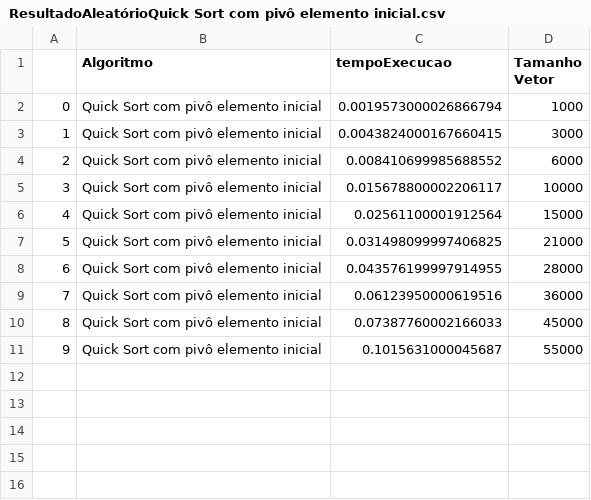
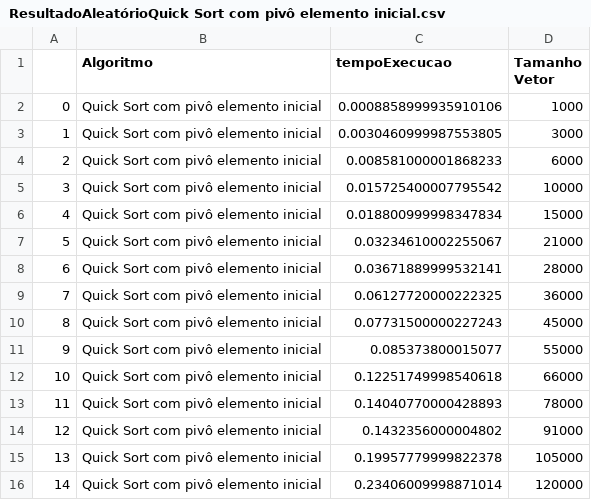
Before and after one commit to Gotoxico/TrabalhoPraticoPAA, a CSV file: CSVs/ResultadoAleatórioQuick Sort com pivô elemento inicial.csv, drawn as a sheet.

```diff
--- a/CSVs/ResultadoAleatórioQuick Sort com pivô elemento inicial.csv
+++ b/CSVs/ResultadoAleatórioQuick Sort com pivô elemento inicial.csv
@@ -1,11 +1,16 @@
 ,Algoritmo,tempoExecucao,Tamanho Vetor
-0,Quick Sort com pivô elemento inicial,0.0019573000026866794,1000
-1,Quick Sort com pivô elemento inicial,0.0043824000167660415,3000
-2,Quick Sort com pivô elemento inicial,0.008410699985688552,6000
-3,Quick Sort com pivô elemento inicial,0.015678800002206117,10000
-4,Quick Sort com pivô elemento inicial,0.02561100001912564,15000
-5,Quick Sort com pivô elemento inicial,0.031498099997406825,21000
-6,Quick Sort com pivô elemento inicial,0.043576199997914955,28000
-7,Quick Sort com pivô elemento inicial,0.06123950000619516,36000
-8,Quick Sort com pivô elemento inicial,0.07387760002166033,45000
-9,Quick Sort com pivô elemento inicial,0.1015631000045687,55000
+0,Quick Sort com pivô elemento inicial,0.0008858999935910106,1000
+1,Quick Sort com pivô elemento inicial,0.0030460999987553805,3000
+2,Quick Sort com pivô elemento inicial,0.008581000001868233,6000
+3,Quick Sort com pivô elemento inicial,0.015725400007795542,10000
+4,Quick Sort com pivô elemento inicial,0.018800999998347834,15000
+5,Quick Sort com pivô elemento inicial,0.03234610002255067,21000
+6,Quick Sort com pivô elemento inicial,0.03671889999532141,28000
+7,Quick Sort com pivô elemento inicial,0.06127720000222325,36000
+8,Quick Sort com pivô elemento inicial,0.07731500000227243,45000
+9,Quick Sort com pivô elemento inicial,0.085373800015077,55000
+10,Quick Sort com pivô elemento inicial,0.12251749998540618,66000
+11,Quick Sort com pivô elemento inicial,0.14040770000428893,78000
+12,Quick Sort com pivô elemento inicial,0.1432356000004802,91000
+13,Quick Sort com pivô elemento inicial,0.19957779999822378,105000
+14,Quick Sort com pivô elemento inicial,0.23406009998871014,120000
```
Also changed, not shown: CSVs/ResultadoAleatórioHeap Sort.csv, CSVs/ResultadoAleatórioMerge Sort.csv, 15 other files.
